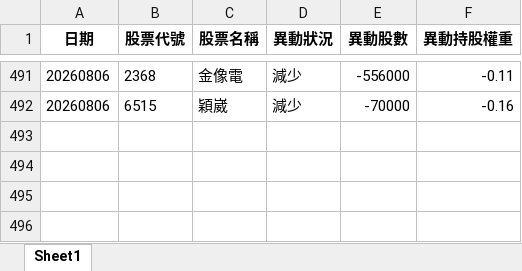
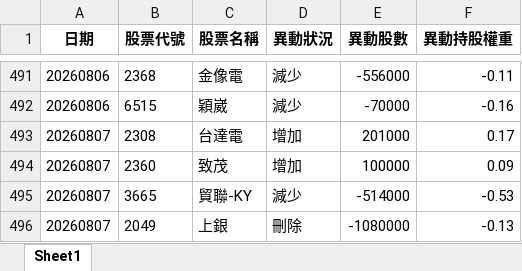
Before and after one commit to moneyorz/00981a-tracker, an Excel workbook: 每日異動紀錄.xlsx, sheet Sheet1, drawn as a sheet; only a part is shown, gaps mark what is left out; values as stored, in another font and other column widths than the file's, no borders; the diff names each change by its address in the sheet, - before the commit and + after, or states it on an @@ line.

```diff
--- a/每日異動紀錄.xlsx (sheet Sheet1)
+++ b/每日異動紀錄.xlsx (sheet Sheet1)
+row 493: 20260807 | 2308 | 台達電 | 增加 | 201000 | 0.17
+row 494: 20260807 | 2360 | 致茂 | 增加 | 100000 | 0.09
+row 495: 20260807 | 3665 | 貿聯-KY | 減少 | -514000 | -0.53
+row 496: 20260807 | 2049 | 上銀 | 刪除 | -1080000 | -0.13
```
Also changed, not shown: 1 other file.
